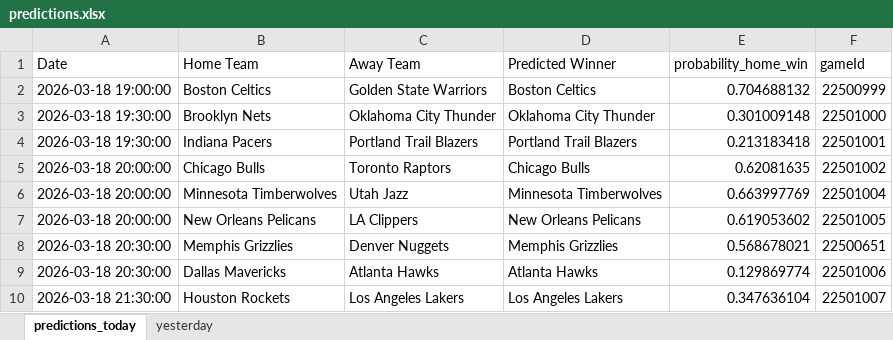
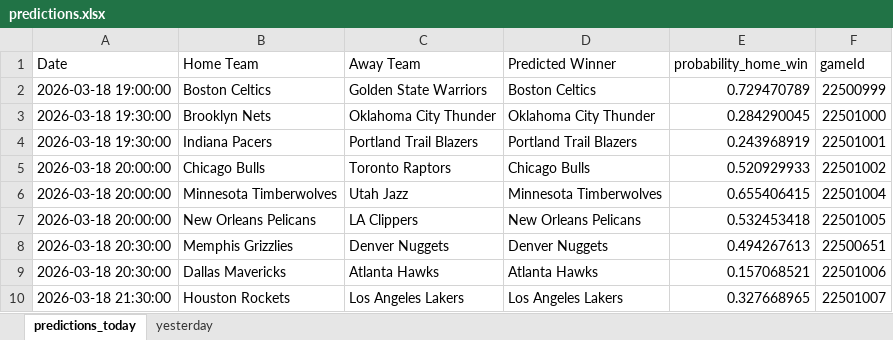
Before and after one commit to mgilzapa/NBA_predicts, an Excel workbook: output/predictions.xlsx, sheet predictions_today, drawn as a sheet; values as stored, in another font and other column widths than the file's, no borders; the diff names each change by its address in the sheet, - before the commit and + after, or states it on an @@ line.

```diff
--- a/output/predictions.xlsx (sheet predictions_today)
+++ b/output/predictions.xlsx (sheet predictions_today)
-E2 (probability_home_win): 0.704688132
+E2 (probability_home_win): 0.729470789
-E3 (probability_home_win): 0.301009148
+E3 (probability_home_win): 0.284290045
-E4 (probability_home_win): 0.213183418
+E4 (probability_home_win): 0.243968919
-E5 (probability_home_win): 0.62081635
+E5 (probability_home_win): 0.520929933
-E6 (probability_home_win): 0.663997769
+E6 (probability_home_win): 0.655406415
-E7 (probability_home_win): 0.619053602
+E7 (probability_home_win): 0.532453418
-D8 (Predicted Winner): Memphis Grizzlies
+D8 (Predicted Winner): Denver Nuggets
-E8 (probability_home_win): 0.568678021
+E8 (probability_home_win): 0.494267613
-E9 (probability_home_win): 0.129869774
+E9 (probability_home_win): 0.157068521
-E10 (probability_home_win): 0.347636104
+E10 (probability_home_win): 0.327668965
```
Also changed, not shown: sheet yesterday, output/all_predictions.xlsx, 2 other files.
